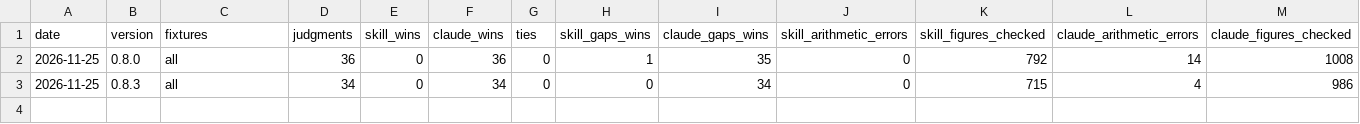
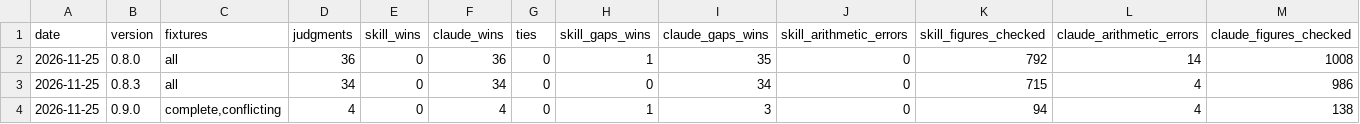
Before and after one commit to darrencard/product-engineering-update, a CSV file: evals/ablation/trend.csv, drawn as a sheet; only a part is shown; rows hold the shown columns only; the diff names each change by its address in the sheet, - before the commit and + after, or states it on an @@ line.

```diff
--- a/evals/ablation/trend.csv
+++ b/evals/ablation/trend.csv
+row 4: 2026-11-25 | 0.9.0 | complete,conflicting | 4 | 0 | 4 | 0 | 1 | 3 | 0 | 94 | 4 | 138
```
